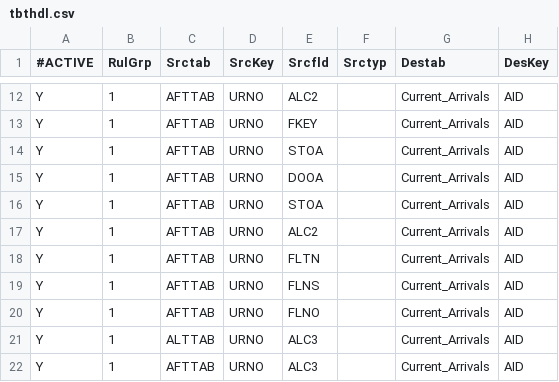
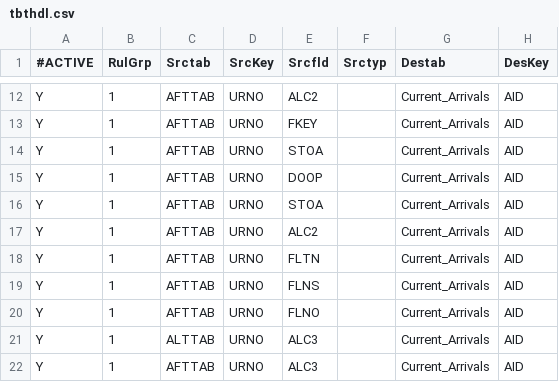
Before and after one commit to eyan422/PersonalProject, a CSV file: YYZ/Interface_Group1/tbthdl.csv, drawn as a sheet; only a part is shown, gaps mark what is left out; the diff names each change by its address in the sheet, - before the commit and + after, or states it on an @@ line.

```diff
--- a/YYZ/Interface_Group1/tbthdl.csv
+++ b/YYZ/Interface_Group1/tbthdl.csv
-E15 (Srcfld): DOOA
+E15 (Srcfld): DOOP
```
Also changed, not shown: 2 other files.
